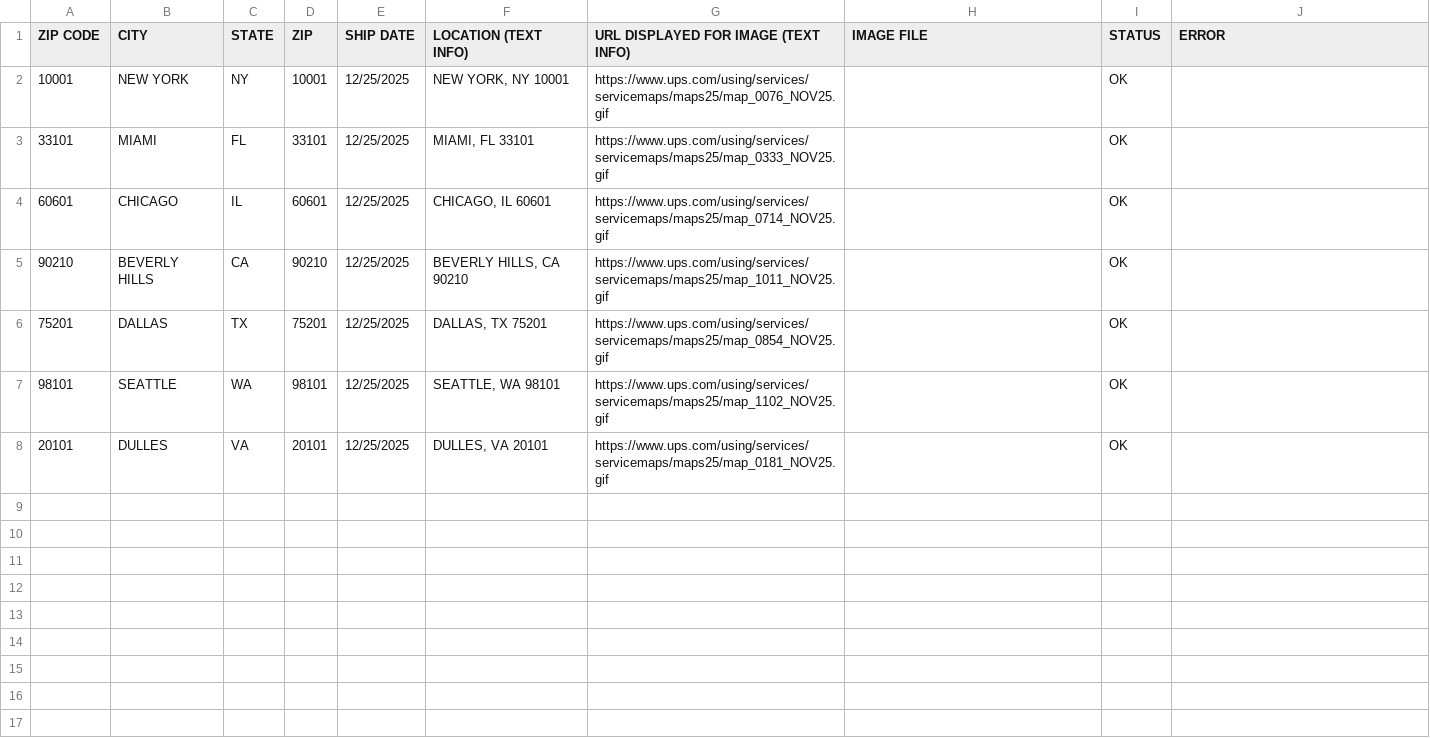
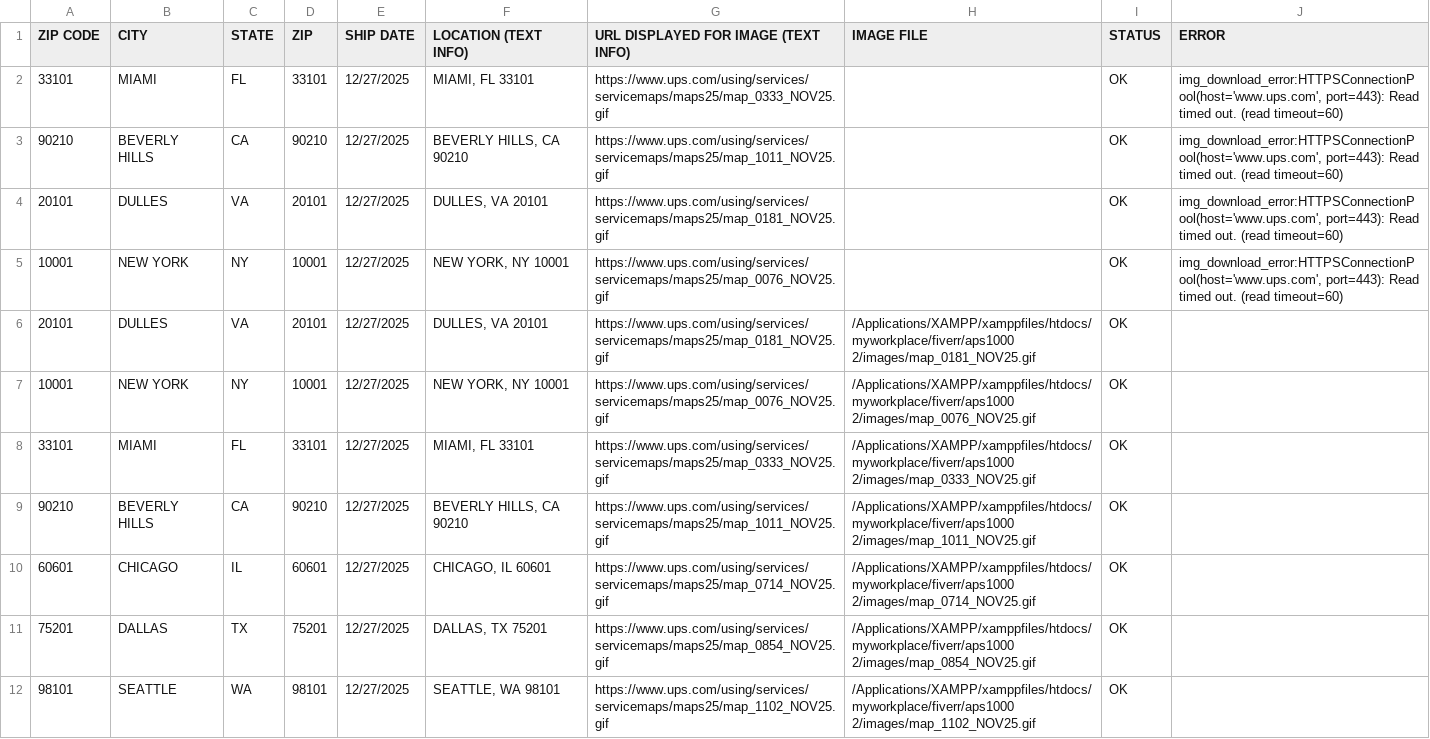
Before and after one commit to sanjaykumar2338/upsdotcom, a CSV file: ups_output.csv, drawn as a sheet.

```diff
--- a/ups_output.csv
+++ b/ups_output.csv
@@ -1,8 +1,12 @@
 ZIP CODE,CITY,STATE,ZIP,SHIP DATE,LOCATION (TEXT INFO),URL DISPLAYED FOR IMAGE (TEXT INFO),IMAGE FILE,STATUS,ERROR
-10001,NEW YORK,NY,10001,12/25/2025,"NEW YORK, NY 10001",https://www.ups.com/using/services/servicemaps/maps25/map_0076_NOV25.gif,,OK,
-33101,MIAMI,FL,33101,12/25/2025,"MIAMI, FL 33101",https://www.ups.com/using/services/servicemaps/maps25/map_0333_NOV25.gif,,OK,
-60601,CHICAGO,IL,60601,12/25/2025,"CHICAGO, IL 60601",https://www.ups.com/using/services/servicemaps/maps25/map_0714_NOV25.gif,,OK,
-90210,BEVERLY HILLS,CA,90210,12/25/2025,"BEVERLY HILLS, CA 90210",https://www.ups.com/using/services/servicemaps/maps25/map_1011_NOV25.gif,,OK,
-75201,DALLAS,TX,75201,12/25/2025,"DALLAS, TX 75201",https://www.ups.com/using/services/servicemaps/maps25/map_0854_NOV25.gif,,OK,
-98101,SEATTLE,WA,98101,12/25/2025,"SEATTLE, WA 98101",https://www.ups.com/using/services/servicemaps/maps25/map_1102_NOV25.gif,,OK,
-20101,DULLES,VA,20101,12/25/2025,"DULLES, VA 20101",https://www.ups.com/using/services/servicemaps/maps25/map_0181_NOV25.gif,,OK,
+33101,MIAMI,FL,33101,12/27/2025,"MIAMI, FL 33101",https://www.ups.com/using/services/servicemaps/maps25/map_0333_NOV25.gif,,OK,"img_download_error:HTTPSConnectionPool(host='www.ups.com', port=443): Read timed out. (read timeout=60)"
+90210,BEVERLY HILLS,CA,90210,12/27/2025,"BEVERLY HILLS, CA 90210",https://www.ups.com/using/services/servicemaps/maps25/map_1011_NOV25.gif,,OK,"img_download_error:HTTPSConnectionPool(host='www.ups.com', port=443): Read timed out. (read timeout=60)"
+20101,DULLES,VA,20101,12/27/2025,"DULLES, VA 20101",https://www.ups.com/using/services/servicemaps/maps25/map_0181_NOV25.gif,,OK,"img_download_error:HTTPSConnectionPool(host='www.ups.com', port=443): Read timed out. (read timeout=60)"
+10001,NEW YORK,NY,10001,12/27/2025,"NEW YORK, NY 10001",https://www.ups.com/using/services/servicemaps/maps25/map_0076_NOV25.gif,,OK,"img_download_error:HTTPSConnectionPool(host='www.ups.com', port=443): Read timed out. (read timeout=60)"
+20101,DULLES,VA,20101,12/27/2025,"DULLES, VA 20101",https://www.ups.com/using/services/servicemaps/maps25/map_0181_NOV25.gif,/Applications/XAMPP/xamppfiles/htdocs/myworkplace/fiverr/aps1000 2/images/map_0181_NOV25.gif,OK,
+10001,NEW YORK,NY,10001,12/27/2025,"NEW YORK, NY 10001",https://www.ups.com/using/services/servicemaps/maps25/map_0076_NOV25.gif,/Applications/XAMPP/xamppfiles/htdocs/myworkplace/fiverr/aps1000 2/images/map_0076_NOV25.gif,OK,
+33101,MIAMI,FL,33101,12/27/2025,"MIAMI, FL 33101",https://www.ups.com/using/services/servicemaps/maps25/map_0333_NOV25.gif,/Applications/XAMPP/xamppfiles/htdocs/myworkplace/fiverr/aps1000 2/images/map_0333_NOV25.gif,OK,
+90210,BEVERLY HILLS,CA,90210,12/27/2025,"BEVERLY HILLS, CA 90210",https://www.ups.com/using/services/servicemaps/maps25/map_1011_NOV25.gif,/Applications/XAMPP/xamppfiles/htdocs/myworkplace/fiverr/aps1000 2/images/map_1011_NOV25.gif,OK,
+60601,CHICAGO,IL,60601,12/27/2025,"CHICAGO, IL 60601",https://www.ups.com/using/services/servicemaps/maps25/map_0714_NOV25.gif,/Applications/XAMPP/xamppfiles/htdocs/myworkplace/fiverr/aps1000 2/images/map_0714_NOV25.gif,OK,
+75201,DALLAS,TX,75201,12/27/2025,"DALLAS, TX 75201",https://www.ups.com/using/services/servicemaps/maps25/map_0854_NOV25.gif,/Applications/XAMPP/xamppfiles/htdocs/myworkplace/fiverr/aps1000 2/images/map_0854_NOV25.gif,OK,
+98101,SEATTLE,WA,98101,12/27/2025,"SEATTLE, WA 98101",https://www.ups.com/using/services/servicemaps/maps25/map_1102_NOV25.gif,/Applications/XAMPP/xamppfiles/htdocs/myworkplace/fiverr/aps1000 2/images/map_1102_NOV25.gif,OK,
```
Also changed, not shown: 10 other files.
